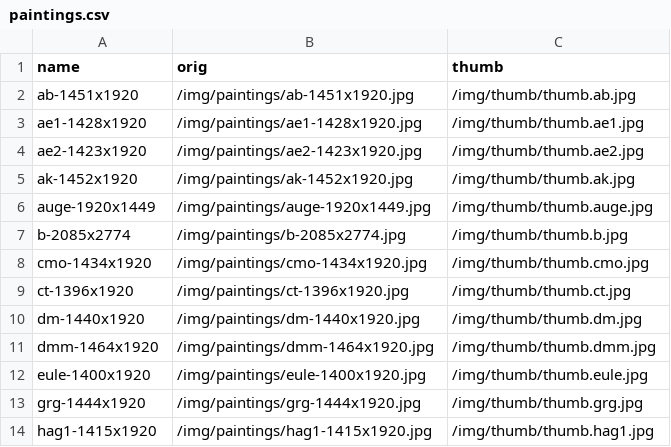
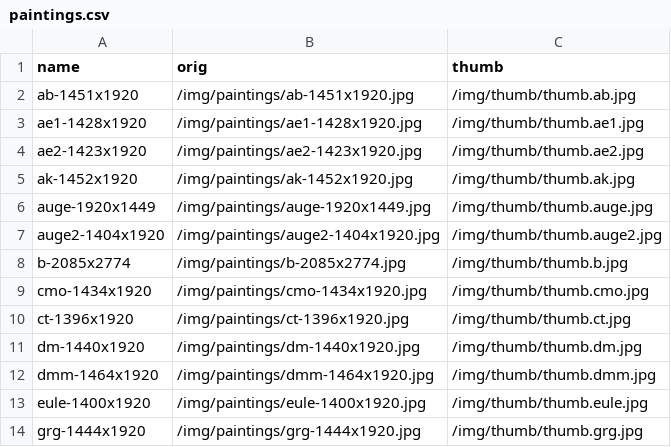
Before and after one commit to RaphaelRaabe/RaphaelRaabe.github.io, a CSV file: _data/paintings.csv, drawn as a sheet; only a part is shown; the shorter side is filled out with more unchanged rows; the diff names each change by its address in the sheet, - before the commit and + after, or states it on an @@ line.

```diff
--- a/_data/paintings.csv
+++ b/_data/paintings.csv
+row 7: auge2-1404x1920 | /img/paintings/auge2-1404x1920.jpg | /img/thumb/thumb.auge2.jpg
```
Also changed, not shown: 2 other files.
